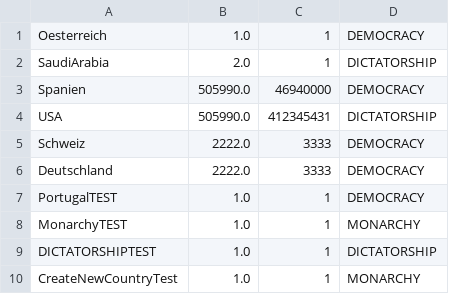
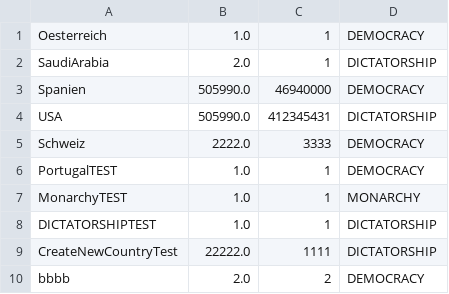
Before and after one commit to Science4tw/CRUD-Geography, a CSV file: src/model/SE_CountryList.csv, drawn as a sheet.

```diff
--- a/src/model/SE_CountryList.csv
+++ b/src/model/SE_CountryList.csv
@@ -5,3 +5,2 @@ USA;505990.0;412345431;DICTATORSHIP
 Schweiz;2222.0;3333;DEMOCRACY
-Deutschland;2222.0;3333;DEMOCRACY
 PortugalTEST;1.0;1;DEMOCRACY
@@ -9,2 +8,3 @@ MonarchyTEST;1.0;1;MONARCHY
 DICTATORSHIPTEST;1.0;1;DICTATORSHIP
-CreateNewCountryTest;1.0;1;MONARCHY
+CreateNewCountryTest;22222.0;1111;DICTATORSHIP
+bbbb;2.0;2;DEMOCRACY
```
Also changed, not shown: 5 other files.
